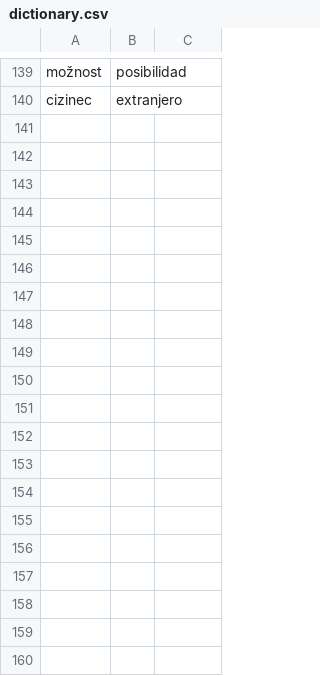
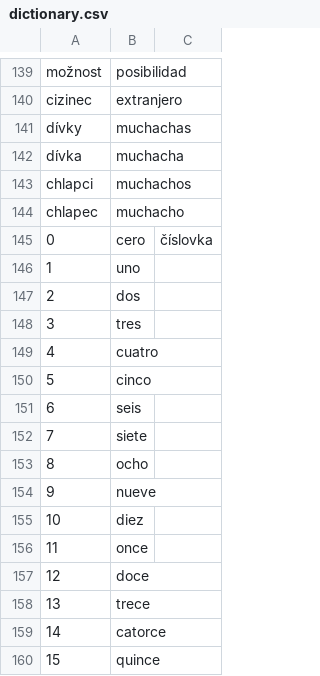
Before and after one commit to VladaHejda/espanol, a CSV file: dictionary.csv, drawn as a sheet; only a part is shown, gaps mark what is left out; the diff covers the shown part only.

Commit message:
Numbers!

```diff
--- a/dictionary.csv
+++ b/dictionary.csv
@@ -140 +140,21 @@ možnost;posibilidad;
 cizinec;extranjero;
+dívky;muchachas;
+dívka;muchacha;
+chlapci;muchachos;
+chlapec;muchacho;
+0;cero;číslovka
+1;uno;
+2;dos;
+3;tres;
+4;cuatro;
+5;cinco;
+6;seis;
+7;siete;
+8;ocho;
+9;nueve;
+10;diez;
+11;once;
+12;doce;
+13;trece;
+14;catorce;
+15;quince;
```
Also changed, not shown: 42 added rows elsewhere in this file.
